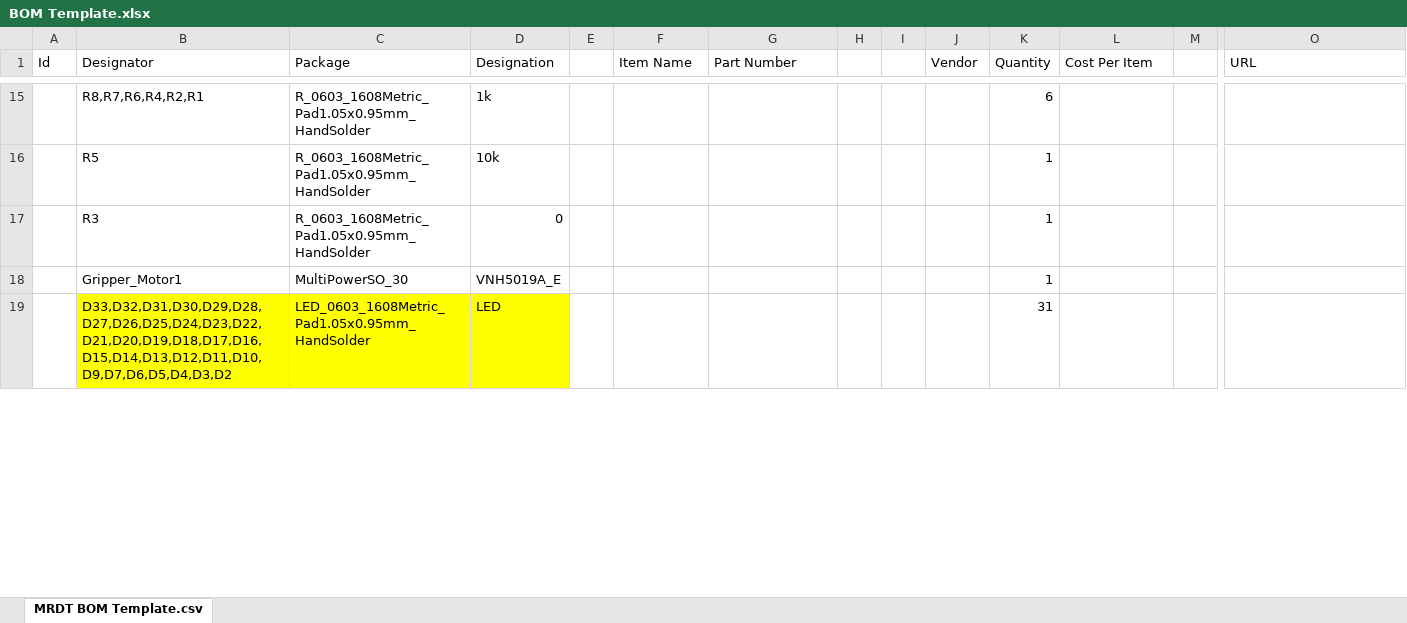
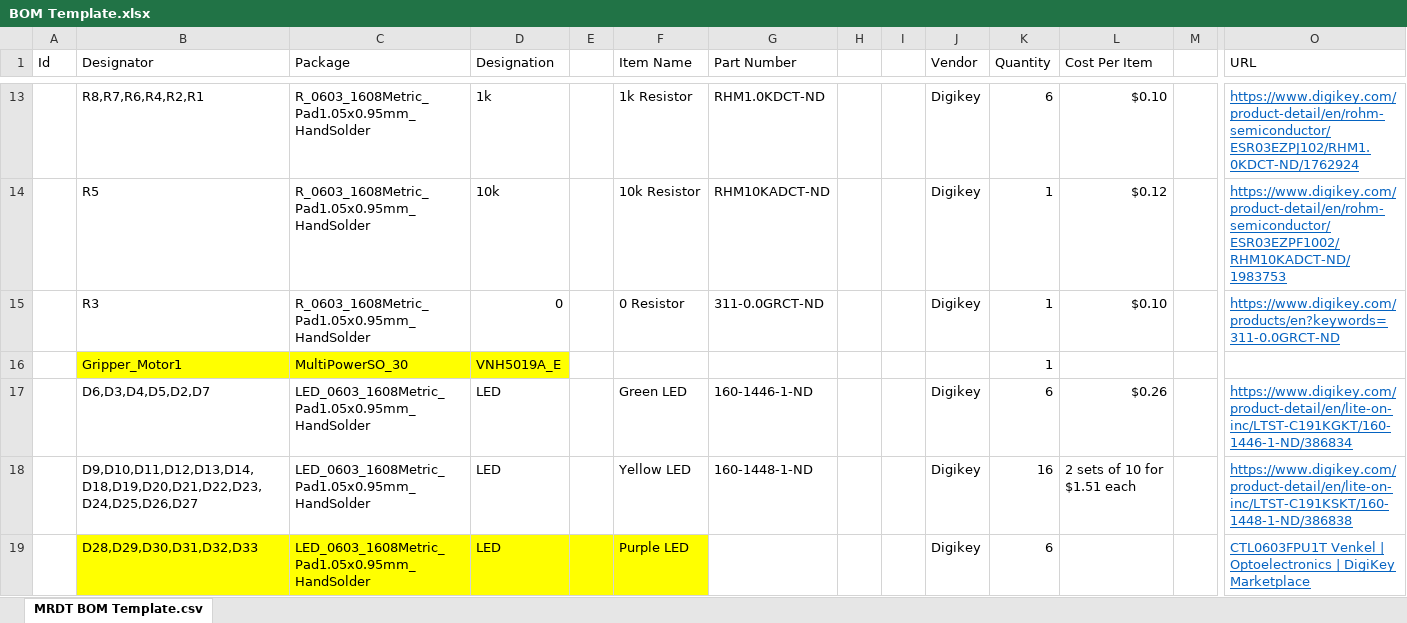
Before and after one commit to Blackbat-AI/ArmBoard_Hardware, an Excel workbook: Documentation/BOM Template.xlsx, sheet MRDT BOM Template.csv, drawn as a sheet; only a part is shown, gaps mark what is left out; values as stored, in another font and other column widths than the file's, no borders; removed rows and columns are numbered as before the commit, all else as after; rows hold the shown columns only; the diff covers the shown part only; the diff names each change by its address in the sheet, - before the commit and + after, or states it on an @@ line.

```diff
--- a/Documentation/BOM Template.xlsx (sheet MRDT BOM Template.csv)
+++ b/Documentation/BOM Template.xlsx (sheet MRDT BOM Template.csv)
-F13 (Item Name): (empty)
+F13 (Item Name): 1k Resistor
-G13 (Part Number): (empty)
+G13 (Part Number): RHM1.0KDCT-ND
-J13:J15 (Vendor): (empty)
+J13:J15 (Vendor): Digikey
-L13 (Cost Per Item): (empty)
+L13 (Cost Per Item): $0.10
-O13 (URL): (empty)
+O13 (URL): https://www.digikey.com/product-detail/en/rohm-semiconductor/ESR03EZPJ102/RHM1.0KDCT-ND/1762924
-F14 (Item Name): (empty)
+F14 (Item Name): 10k Resistor
-G14 (Part Number): (empty)
+G14 (Part Number): RHM10KADCT-ND
-L14 (Cost Per Item): (empty)
+L14 (Cost Per Item): $0.12
-O14 (URL): (empty)
+O14 (URL): https://www.digikey.com/product-detail/en/rohm-semiconductor/ESR03EZPF1002/RHM10KADCT-ND/1983753
-F15 (Item Name): (empty)
+F15 (Item Name): 0 Resistor
-G15 (Part Number): (empty)
+G15 (Part Number): 311-0.0GRCT-ND
-L15 (Cost Per Item): (empty)
+L15 (Cost Per Item): $0.10
-O15 (URL): (empty)
+O15 (URL): https://www.digikey.com/products/en?keywords=311-0.0GRCT-ND
-B16:D16 fill: none
+B16:D16 fill: #FFFF00
-row 19:  | D33,D32,D31,D30,D29,D28,D27,D26,D25,D24,D23,D22,D21,D20,D19,D18,D17,D16,D15,D14,D13,D12,D11,D10,D9,D7,D6,D5,D4,D3,D2 | LED_0603_1608Metric_Pad1.05x0.95mm_HandSolder | LED |  |  |  |  |  |  | 31
+row 17:  | D6,D3,D4,D5,D2,D7 | LED_0603_1608Metric_Pad1.05x0.95mm_HandSolder | LED |  | Green LED | 160-1446-1-ND |  |  | Digikey | 6 | $0.26 |  | https://www.digikey.com/product-detail/en/lite-on-inc/LTST-C191KGKT/160-1446-1-ND/386834
+row 18:  | D9,D10,D11,D12,D13,D14,D18,D19,D20,D21,D22,D23,D24,D25,D26,D27 | LED_0603_1608Metric_Pad1.05x0.95mm_HandSolder | LED |  | Yellow LED | 160-1448-1-ND |  |  | Digikey | 16 | 2 sets of 10 for $1.51 each |  | https://www.digikey.com/product-detail/en/lite-on-inc/LTST-C191KSKT/160-1448-1-ND/386838
+row 19:  | D28,D29,D30,D31,D32,D33 | LED_0603_1608Metric_Pad1.05x0.95mm_HandSolder | LED |  | Purple LED |  |  |  | Digikey | 6 |  |  | CTL0603FPU1T Venkel | Optoelectronics | DigiKey Marketplace
```
Also changed, not shown: 3 added rows, 8 removed rows, 40 edited cells and cell formats elsewhere in this sheet.
